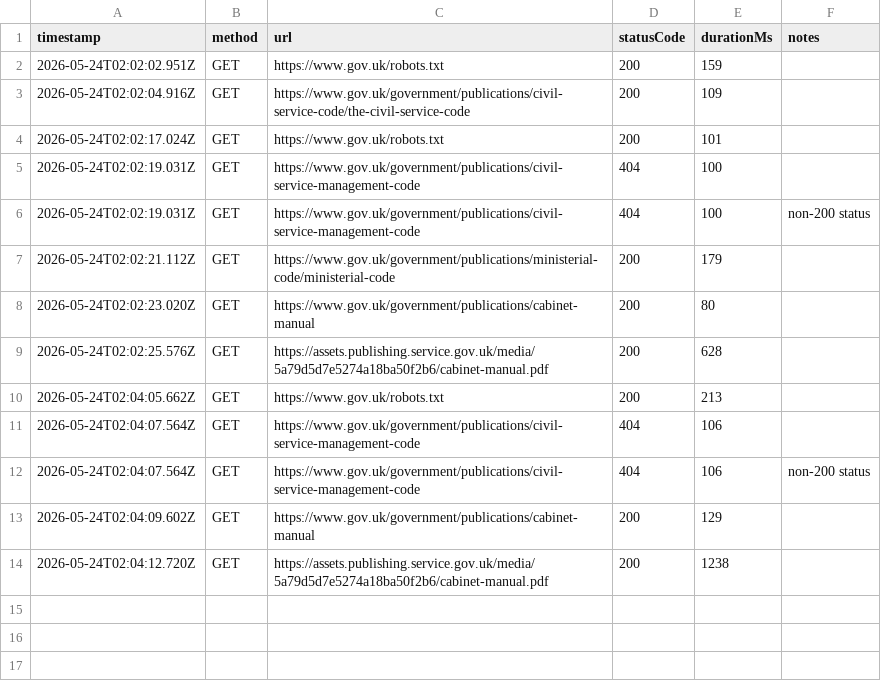
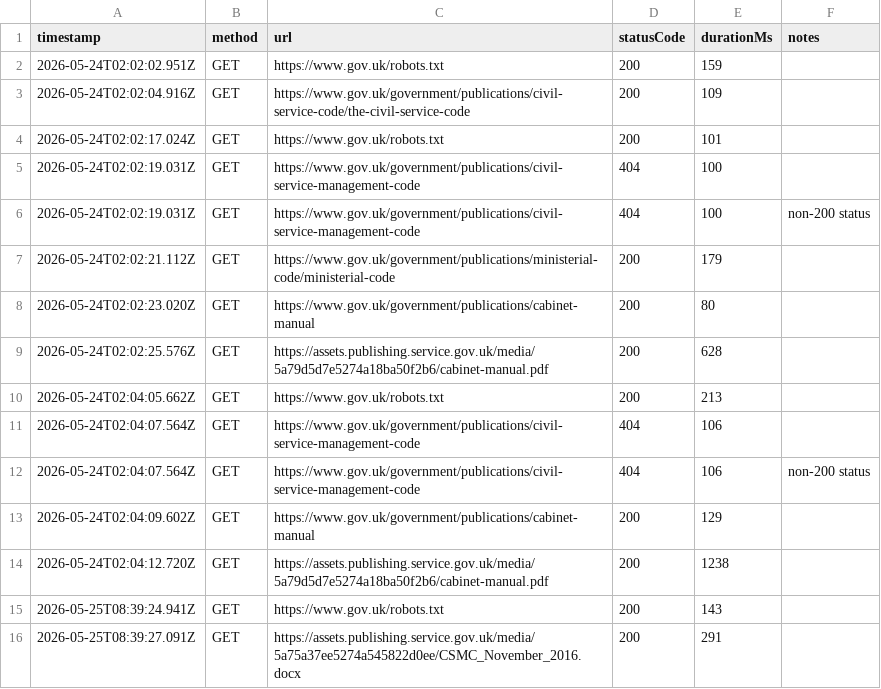
Before and after one commit to Scrutinise/scrutinise-prototype, a CSV file: scripts/operational/civil-service-log.csv, drawn as a sheet; the diff names each change by its address in the sheet, - before the commit and + after, or states it on an @@ line.

```diff
--- a/scripts/operational/civil-service-log.csv
+++ b/scripts/operational/civil-service-log.csv
+row 15: 2026-05-25T08:39:24.941Z | GET | https://www.gov.uk/robots.txt | 200 | 143
+row 16: 2026-05-25T08:39:27.091Z | GET | https://assets.publishing.service.gov.uk/media/5a75a37ee5274a545822d0ee/CSMC_November_2016.docx | 200 | 291
```
Also changed, not shown: 4 other files.
